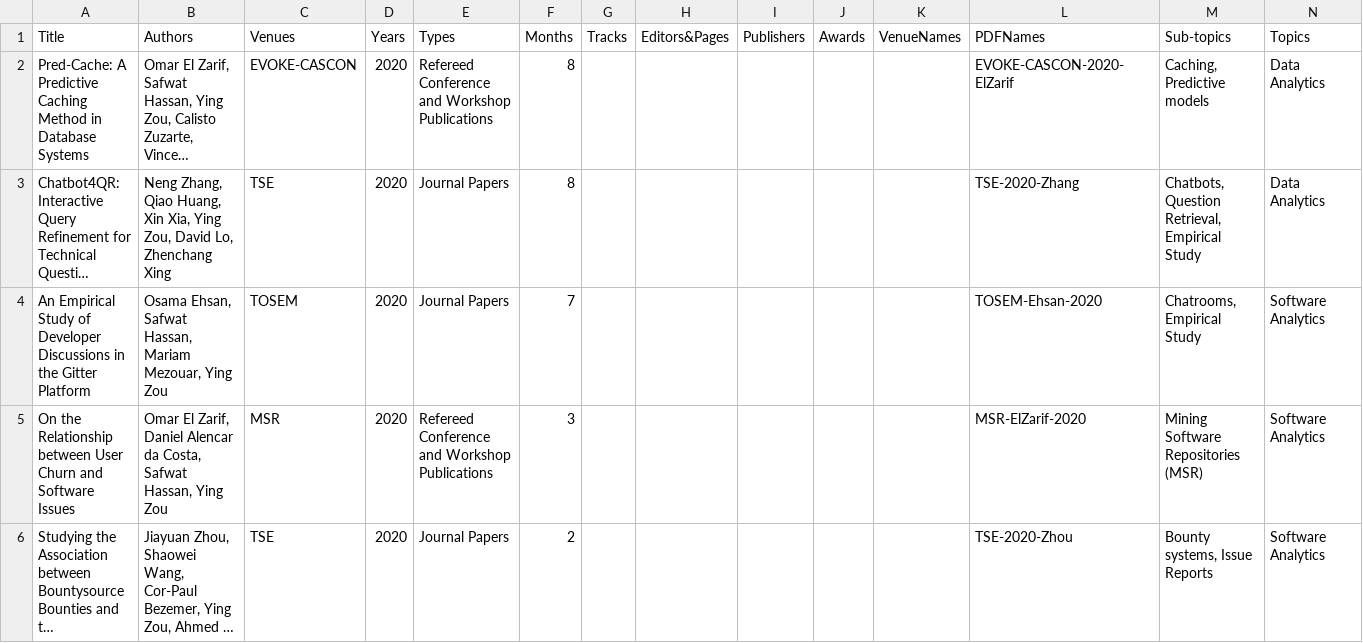
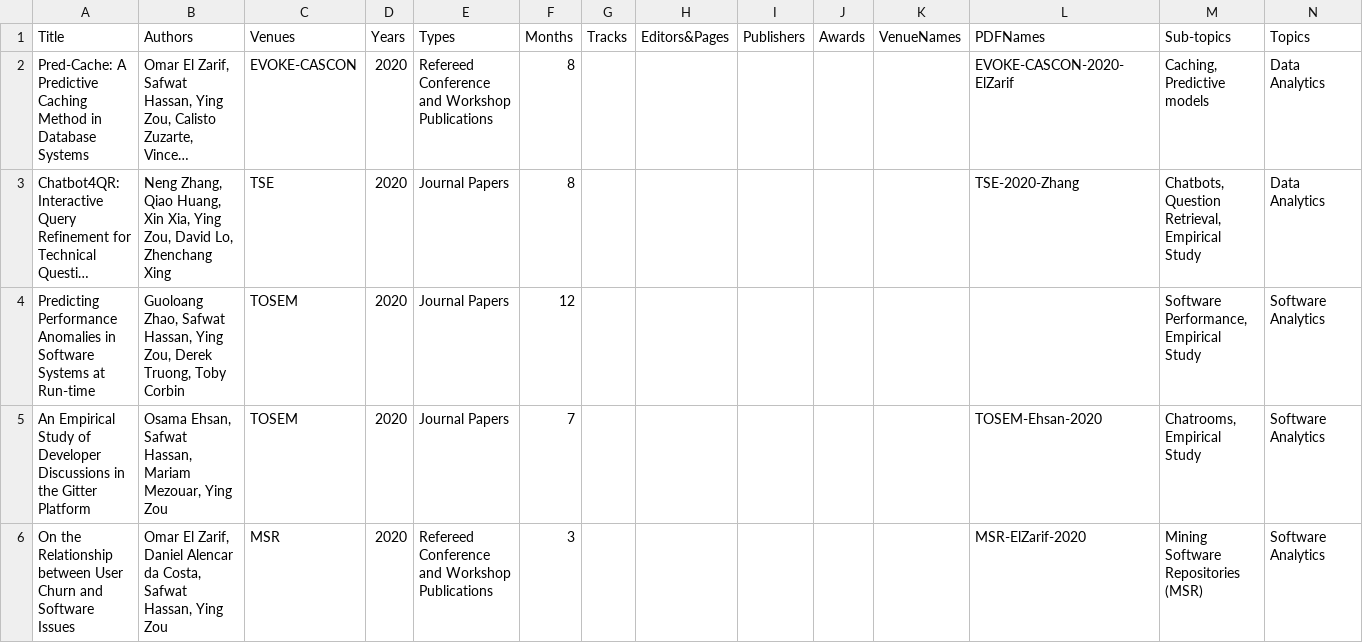
Before and after one commit to seal-queensu/seal-queensu.github.io, a CSV file: publications/PublicationList.csv, drawn as a sheet; only a part is shown; the shorter side is filled out with more unchanged rows; long unchanged cells end in …; rows hold the shown columns only; the diff names each change by its address in the sheet, - before the commit and + after, or states it on an @@ line.

Commit message:
Add Guoliang's TOSEM paper

```diff
--- a/publications/PublicationList.csv
+++ b/publications/PublicationList.csv
+row 4: Predicting Performance Anomalies in Software Systems at Run-time | Guoloang Zhao, Safwat Hassan, Ying Zou, Derek Truong, Toby Corbin | TOSEM | 2020 | Journal Papers | 12 |  |  |  |  |  |  | Software Performance, Empirical Study | Software Analytics
```
